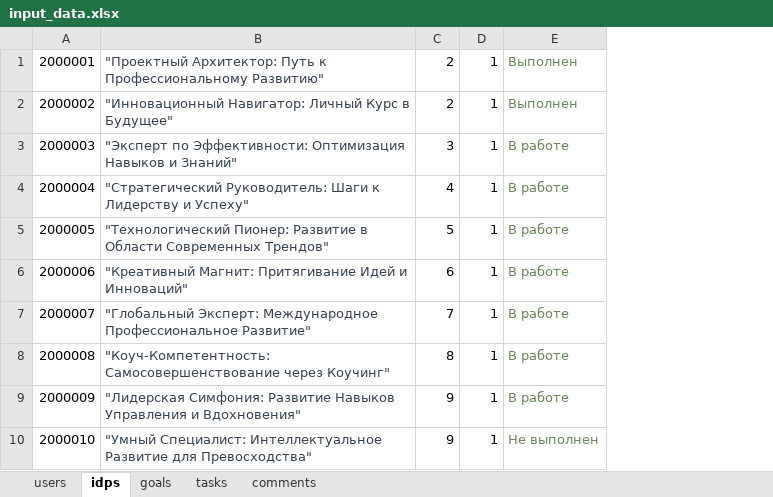
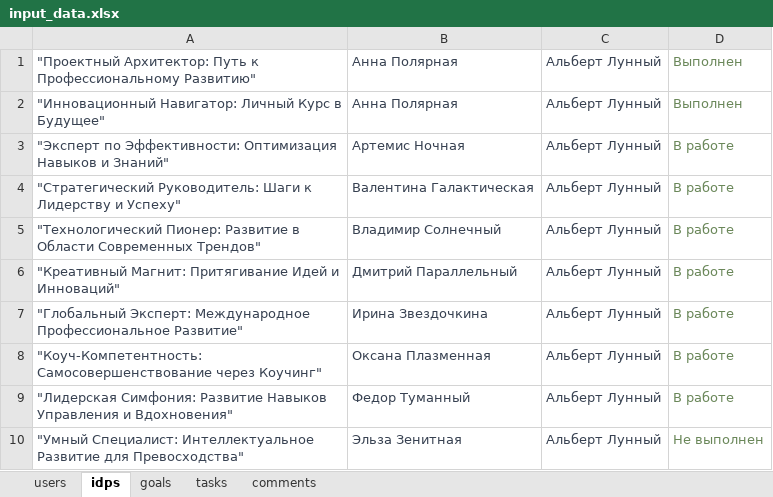
Before and after one commit to hackathon-individual-development-plan/backend, an Excel workbook: data/input_data.xlsx, sheet idps, drawn as a sheet; values as stored, in another font and other column widths than the file's, no borders; removed rows and columns are numbered as before the commit, all else as after; the diff names each change by its address in the sheet, - before the commit and + after, or states it on an @@ line.

```diff
--- a/data/input_data.xlsx (sheet idps)
+++ b/data/input_data.xlsx (sheet idps)
-column A, rows 1-10: 2000001 | 2000002 | 2000003 | 2000004 | 2000005 | 2000006 | 2000007 | 2000008 | 2000009 | 2000010
-column C, rows 1-10: 2 | 2 | 3 | 4 | 5 | 6 | 7 | 8 | 9 | 9
-column D, rows 1-10: all 1
+column B, rows 1-10: Анна Полярная | Анна Полярная | Артемис Ночная | Валентина Галактическая | Владимир Солнечный | Дмитрий Параллельный | Ирина Звездочкина | Оксана Плазменная | Федор Туманный | Эльза Зенитная
+column C, rows 1-10: all Альберт Лунный
```
Also changed, not shown: sheet comments, sheet tasks, sheet goals, 4 other files.
